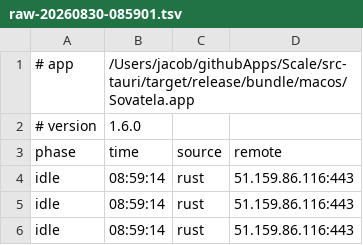
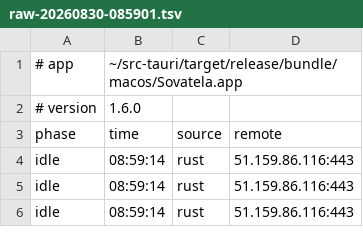
Before and after one commit to jacobla1/sovatela, a TSV file: qa/network-capture/results/raw-20260830-085901.tsv, drawn as a sheet; only a part is shown.

```diff
--- a/qa/network-capture/results/raw-20260830-085901.tsv
+++ b/qa/network-capture/results/raw-20260830-085901.tsv
@@ -1,2 +1,2 @@
-# app	/Users/jacob/githubApps/Scale/src-tauri/target/release/bundle/macos/Sovatela.app
+# app	~/src-tauri/target/release/bundle/macos/Sovatela.app
 # version	1.6.0
```
Also changed, not shown: 13 other files.
